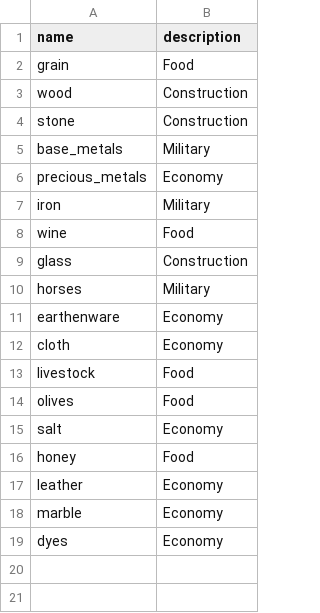
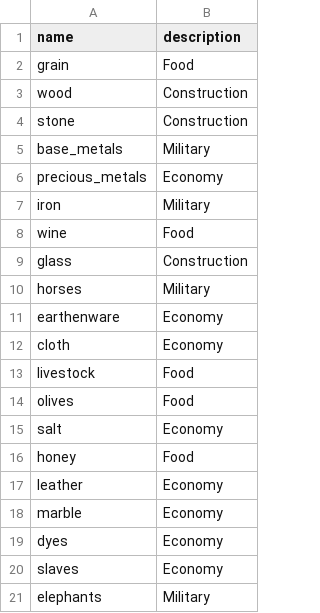
Before and after one commit to goslingholden/tgsimdb, a CSV file: data/resources.csv, drawn as a sheet; the diff names each change by its address in the sheet, - before the commit and + after, or states it on an @@ line.

```diff
--- a/data/resources.csv
+++ b/data/resources.csv
+row 20: slaves | Economy
+row 21: elephants | Military
```
Also changed, not shown: data/building_resource_cost.csv, data/modifiers.csv, 6 other files.
